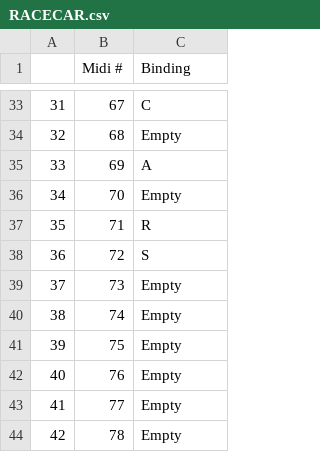
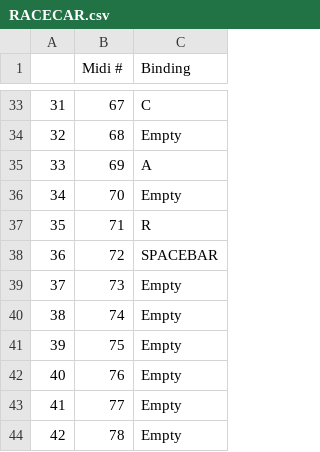
Before and after one commit to VertAdam/PianoKeyboard, a CSV file: binding_csvs/RACECAR.csv, drawn as a sheet; only a part is shown, gaps mark what is left out.

```diff
--- a/binding_csvs/RACECAR.csv
+++ b/binding_csvs/RACECAR.csv
@@ -37,3 +37,3 @@
 35,71,R
-36,72,S
+36,72,SPACEBAR
 37,73,Empty
```
Also changed, not shown: 2 other files.
